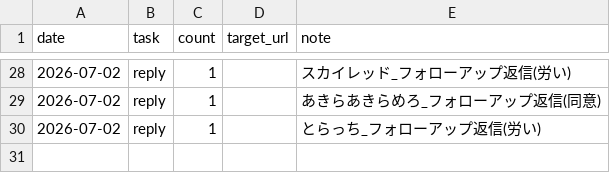
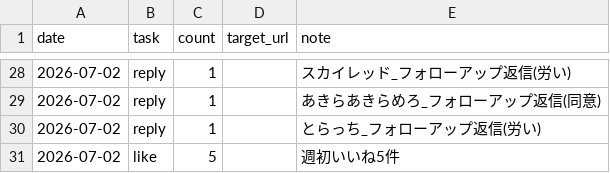
Before and after one commit to komatsu-dev-jp/-x-content-ops, a CSV file: data/daily_activity_log.csv, drawn as a sheet; only a part is shown, gaps mark what is left out; the diff names each change by its address in the sheet, - before the commit and + after, or states it on an @@ line.

```diff
--- a/data/daily_activity_log.csv
+++ b/data/daily_activity_log.csv
+row 31: 2026-07-02 | like | 5 |  | 週初いいね5件
```
Also changed, not shown: data/post_log.csv, data/reply_outreach_log.csv.
